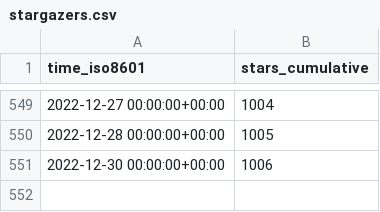
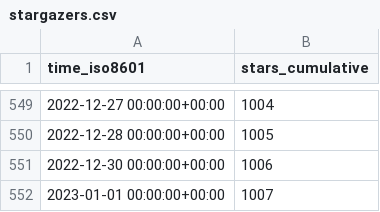
Before and after one commit to staking-hub/cli, a CSV file: ignite/cli/ghrs-data/stargazers.csv, drawn as a sheet; only a part is shown, gaps mark what is left out.

```diff
--- a/ignite/cli/ghrs-data/stargazers.csv
+++ b/ignite/cli/ghrs-data/stargazers.csv
@@ -551 +551,2 @@ time_iso8601,stars_cumulative
 2022-12-30 00:00:00+00:00,1006
+2023-01-01 00:00:00+00:00,1007
```
